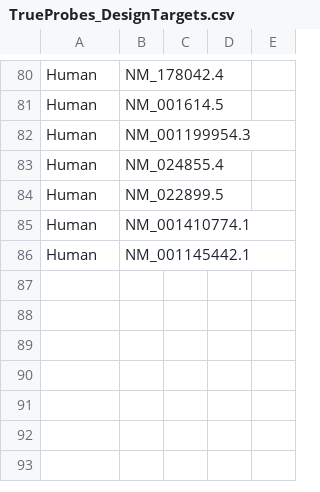
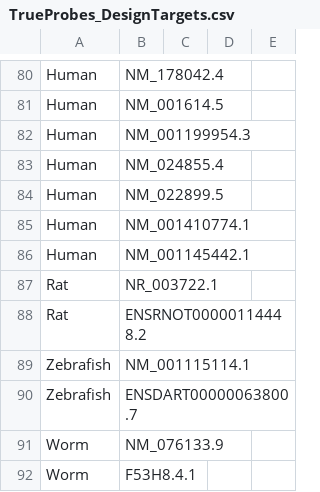
Before and after one commit to neuertlab/TrueProbes, a CSV file: TrueProbes_DesignTargets.csv, drawn as a sheet; only a part is shown, gaps mark what is left out.

```diff
--- a/TrueProbes_DesignTargets.csv
+++ b/TrueProbes_DesignTargets.csv
@@ -86 +86,7 @@ Human,NM_001410774.1,,,
 Human,NM_001145442.1,,,
+Rat,NR_003722.1,,,
+Rat,ENSRNOT00000114448.2,,,
+Zebrafish,NM_001115114.1,,,
+Zebrafish,ENSDART00000063800.7,,,
+Worm,NM_076133.9,,,
+Worm,F53H8.4.1,,,
```
Also changed, not shown: 14 other files.
